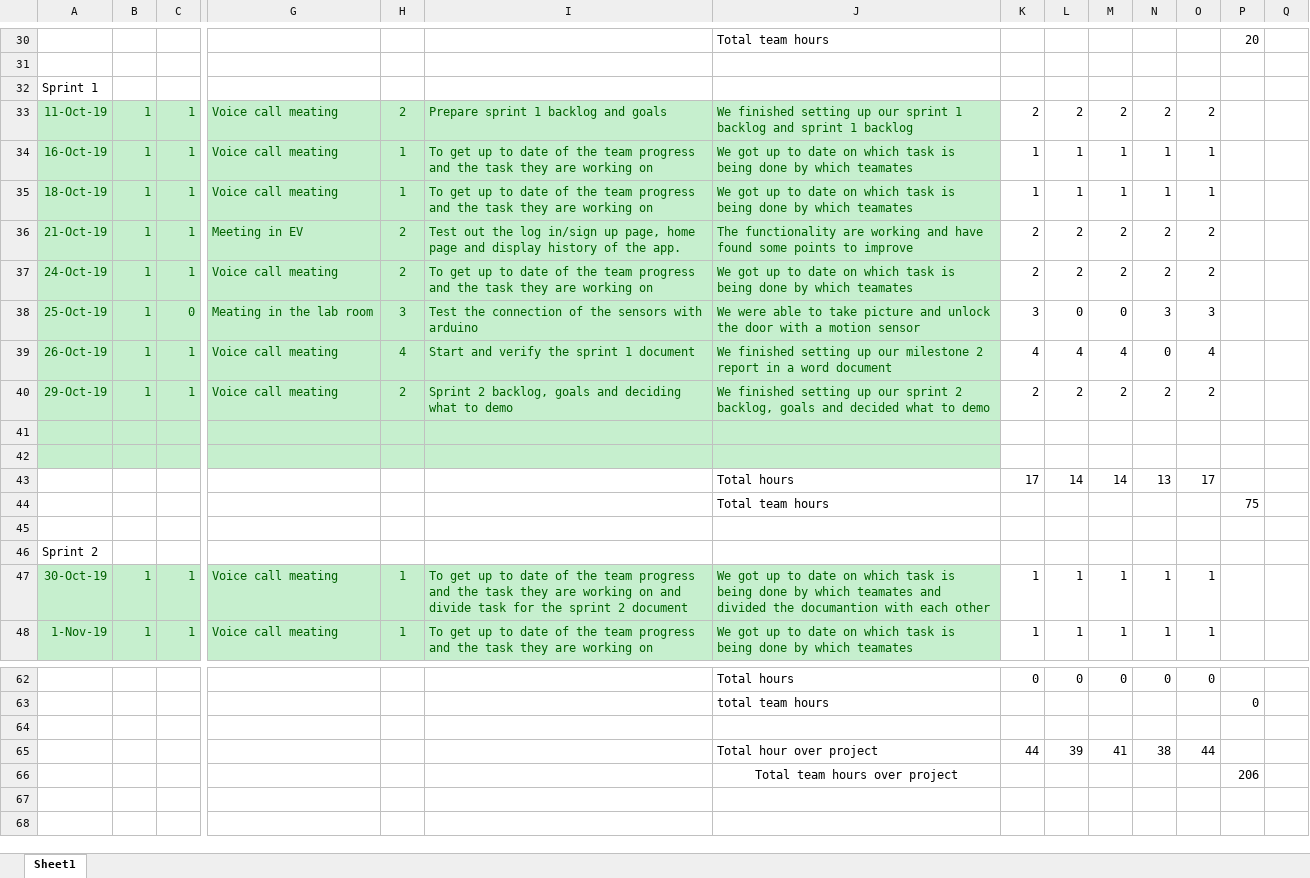
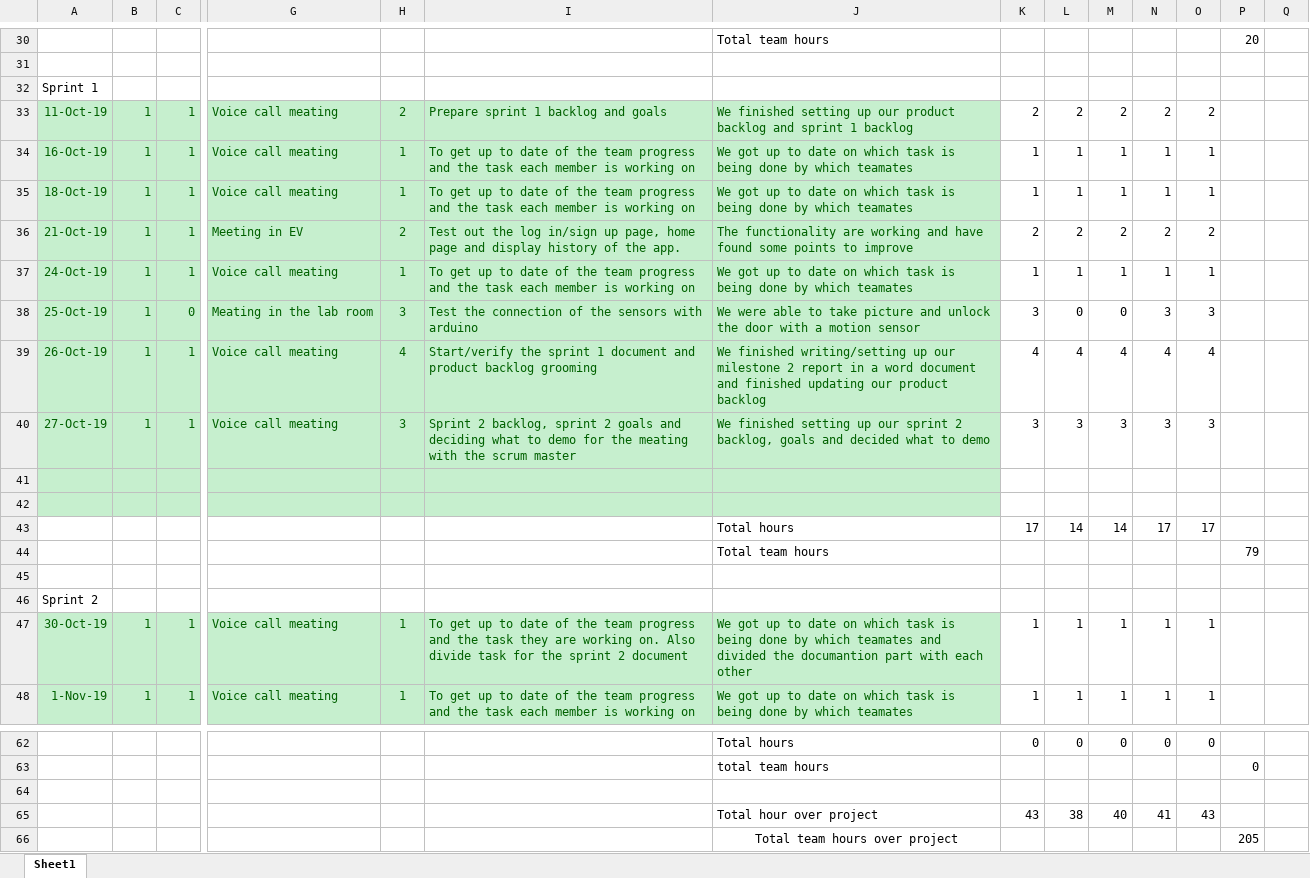
Before and after one commit to tomilashy/Open-sesame, an Excel workbook: Documentation/Team_Blog.xlsx, sheet Sheet1, drawn as a sheet; only a part is shown, gaps mark what is left out; values as stored, in another font and other column widths than the file's, no borders; removed rows and columns are numbered as before the commit, all else as after; rows hold the shown columns only; the diff covers the shown part only; the diff names each change by its address in the sheet, - before the commit and + after, or states it on an @@ line.

Commit message:
team blog

```diff
--- a/Documentation/Team_Blog.xlsx (sheet Sheet1)
+++ b/Documentation/Team_Blog.xlsx (sheet Sheet1)
-J33: …up our sprint 1 backlog and…
+J33: …up our product backlog and…
-I34:I35: …the task they are working on
+I34:I35: …the task each member is working on
-H37: 2
+H37: 1
-I37: …the task they are working on
+I37: …the task each member is working on
-K37: 2
+K37: 1
-L37: 2
+L37: 1
-M37: 2
+M37: 1
-N37: 2
+N37: 1
-O37: 2
+O37: 1
-I39: Start and verify the sprint 1 document
+I39: Start/verify the sprint 1 document and product backlog grooming
-J39: We finished setting up our milestone 2 report in a word document
+J39: We finished writing/setting up our milestone 2 report in a word document and finished updating our product backlog
-N39: 0
+N39: 4
-A40: 29-Oct-19
+A40: 27-Oct-19
-H40: 2
+H40: 3
-I40: …2 backlog, goals and deciding what to demo
+I40: …2 backlog, sprint 2 goals and deciding what to demo for the meating with the scrum master
-K40: 2
+K40: 3
-L40: 2
+L40: 3
-M40: 2
+M40: 3
-N40: 2
+N40: 3
-O40: 2
+O40: 3
-N43: 13
+N43: 17
-P44: 75
+P44: 79
-I47: …are working on and divide task…
+I47: …are working on. Also divide task…
-J47: …the documantion with each…
+J47: …the documantion part with each…
-I48: …the task they are working on
+I48: …the task each member is working on
-row 65:  |  |  |  |  |  | Total hour over project | 44 | 39 | 41 | 38 | 44
-row 66:  |  |  |  |  |  | Total team hours over project |  |  |  |  |  | 206
+row 65:  |  |  |  |  |  | Total hour over project | 43 | 38 | 40 | 41 | 43
+row 66:  |  |  |  |  |  | Total team hours over project |  |  |  |  |  | 205
```
Also changed, not shown: 2 added rows, 2 removed rows and 27 edited cells elsewhere in this sheet.
